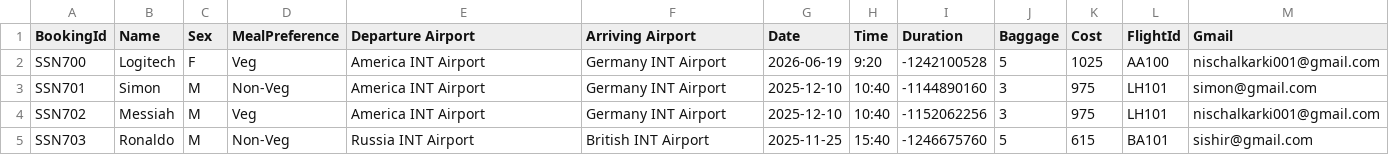
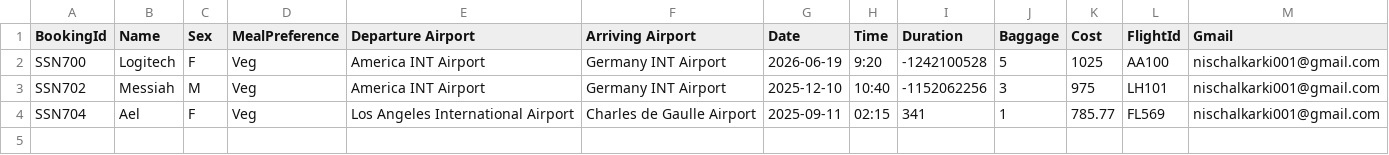
Before and after one commit to Nischal117/flightSystem, a CSV file: bookings.csv, drawn as a sheet; removed rows and columns are numbered as before the commit, all else as after; the diff names each change by its address in the sheet, - before the commit and + after, or states it on an @@ line.

```diff
--- a/bookings.csv
+++ b/bookings.csv
-row 3: SSN701 | Simon | M | Non-Veg | America INT Airport | Germany INT Airport | 2025-12-10 | 10:40 | -1144890160 | 3 | 975 | LH101 | simon@gmail.com
-row 5: SSN703 | Ronaldo | M | Non-Veg | Russia INT Airport | British INT Airport | 2025-11-25 | 15:40 | -1246675760 | 5 | 615 | BA101 | sishir@gmail.com
+row 4: SSN704 | Ael | F | Veg | Los Angeles International Airport | Charles de Gaulle Airport | 2025-09-11 | 02:15 | 341 | 1 | 785.77 | FL569 | nischalkarki001@gmail.com
```
Also changed, not shown: 6 other files.
